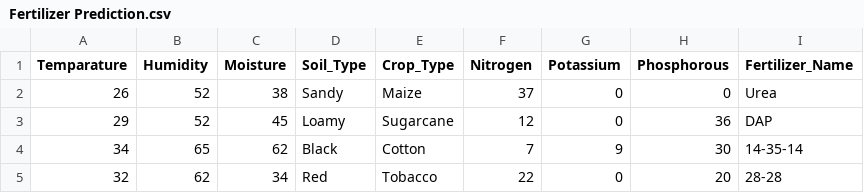
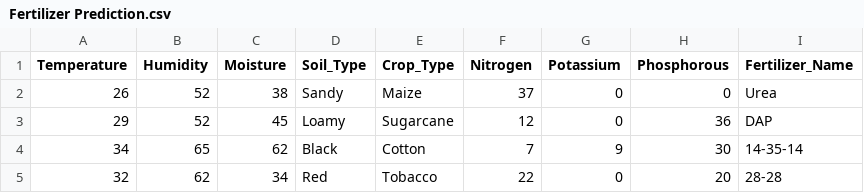
Before and after one commit to Nidhi-dorid/FR_Minor_Project, a CSV file: backend/Fertilizer Prediction.csv, drawn as a sheet; only a part is shown.

```diff
--- a/backend/Fertilizer Prediction.csv
+++ b/backend/Fertilizer Prediction.csv
@@ -1,2 +1,2 @@
-Temparature,Humidity ,Moisture,Soil_Type,Crop_Type,Nitrogen,Potassium,Phosphorous,Fertilizer_Name
+Temperature,Humidity,Moisture,Soil_Type,Crop_Type,Nitrogen,Potassium,Phosphorous,Fertilizer_Name
 26,52,38,Sandy,Maize,37,0,0,Urea
```
Also changed, not shown: 6 other files.
